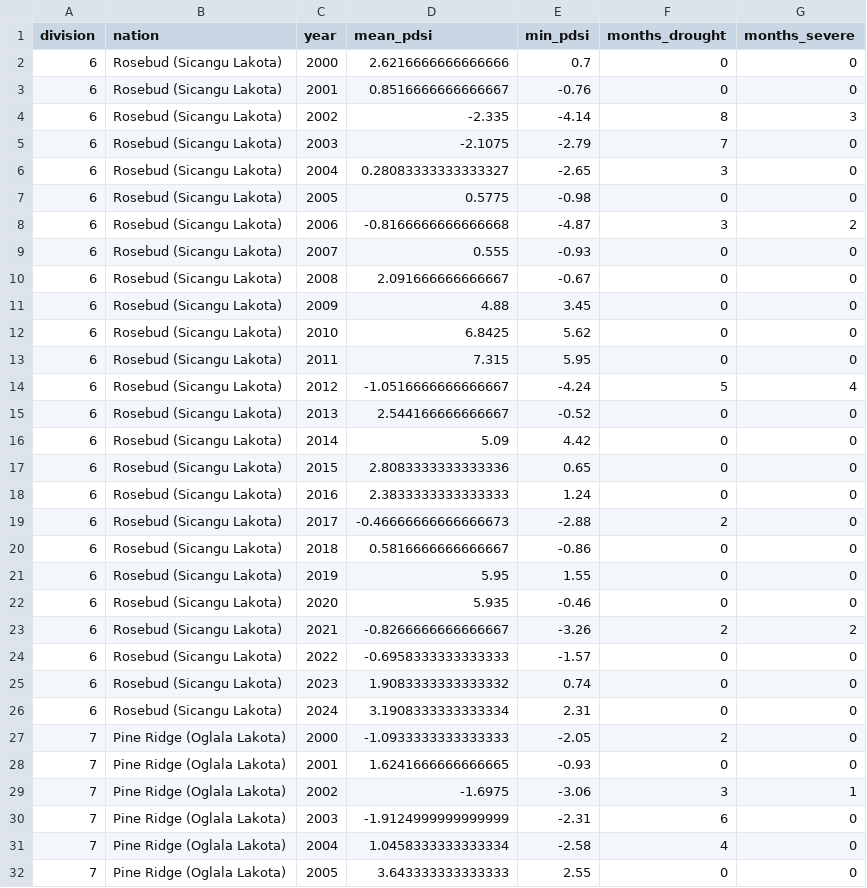
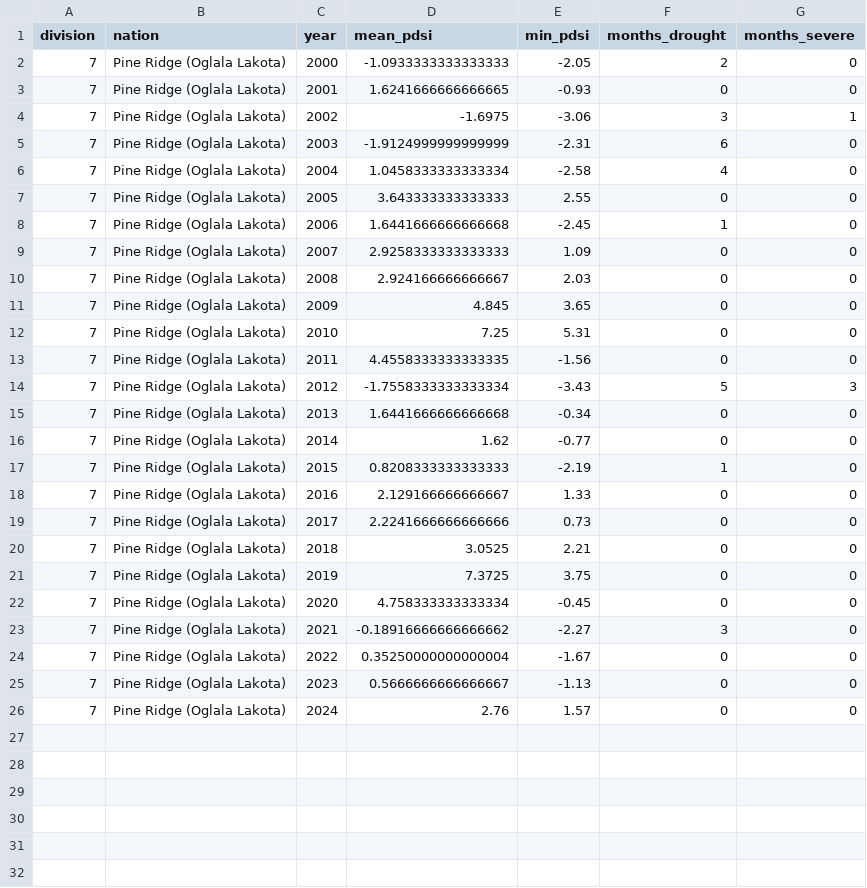
Before and after one commit to olc-techsupport/Hydrology-hydrology, a CSV file: outputs/pdsi_annual_summary.csv, drawn as a sheet; only a part is shown; the shorter side is filled out with more unchanged rows; the diff names each change by its address in the sheet, - before the commit and + after, or states it on an @@ line.

```diff
--- a/outputs/pdsi_annual_summary.csv
+++ b/outputs/pdsi_annual_summary.csv
-row 2: 6 | Rosebud (Sicangu Lakota) | 2000 | 2.6216666666666666 | 0.7 | 0 | 0
-row 3: 6 | Rosebud (Sicangu Lakota) | 2001 | 0.8516666666666667 | -0.76 | 0 | 0
-row 4: 6 | Rosebud (Sicangu Lakota) | 2002 | -2.335 | -4.14 | 8 | 3
-row 5: 6 | Rosebud (Sicangu Lakota) | 2003 | -2.1075 | -2.79 | 7 | 0
-row 6: 6 | Rosebud (Sicangu Lakota) | 2004 | 0.28083333333333327 | -2.65 | 3 | 0
-row 7: 6 | Rosebud (Sicangu Lakota) | 2005 | 0.5775 | -0.98 | 0 | 0
-row 8: 6 | Rosebud (Sicangu Lakota) | 2006 | -0.8166666666666668 | -4.87 | 3 | 2
-row 9: 6 | Rosebud (Sicangu Lakota) | 2007 | 0.555 | -0.93 | 0 | 0
-row 10: 6 | Rosebud (Sicangu Lakota) | 2008 | 2.091666666666667 | -0.67 | 0 | 0
-row 11: 6 | Rosebud (Sicangu Lakota) | 2009 | 4.88 | 3.45 | 0 | 0
-row 12: 6 | Rosebud (Sicangu Lakota) | 2010 | 6.8425 | 5.62 | 0 | 0
-row 13: 6 | Rosebud (Sicangu Lakota) | 2011 | 7.315 | 5.95 | 0 | 0
-row 14: 6 | Rosebud (Sicangu Lakota) | 2012 | -1.0516666666666667 | -4.24 | 5 | 4
-row 15: 6 | Rosebud (Sicangu Lakota) | 2013 | 2.544166666666667 | -0.52 | 0 | 0
-row 16: 6 | Rosebud (Sicangu Lakota) | 2014 | 5.09 | 4.42 | 0 | 0
-row 17: 6 | Rosebud (Sicangu Lakota) | 2015 | 2.8083333333333336 | 0.65 | 0 | 0
-row 18: 6 | Rosebud (Sicangu Lakota) | 2016 | 2.3833333333333333 | 1.24 | 0 | 0
-row 19: 6 | Rosebud (Sicangu Lakota) | 2017 | -0.46666666666666673 | -2.88 | 2 | 0
-row 20: 6 | Rosebud (Sicangu Lakota) | 2018 | 0.5816666666666667 | -0.86 | 0 | 0
-row 21: 6 | Rosebud (Sicangu Lakota) | 2019 | 5.95 | 1.55 | 0 | 0
-row 22: 6 | Rosebud (Sicangu Lakota) | 2020 | 5.935 | -0.46 | 0 | 0
-row 23: 6 | Rosebud (Sicangu Lakota) | 2021 | -0.8266666666666667 | -3.26 | 2 | 2
-row 24: 6 | Rosebud (Sicangu Lakota) | 2022 | -0.6958333333333333 | -1.57 | 0 | 0
-row 25: 6 | Rosebud (Sicangu Lakota) | 2023 | 1.9083333333333332 | 0.74 | 0 | 0
-row 26: 6 | Rosebud (Sicangu Lakota) | 2024 | 3.1908333333333334 | 2.31 | 0 | 0
```
Also changed, not shown: outputs/compound_water_stress_index.csv, outputs/flow_reliability.csv, 53 other files.
